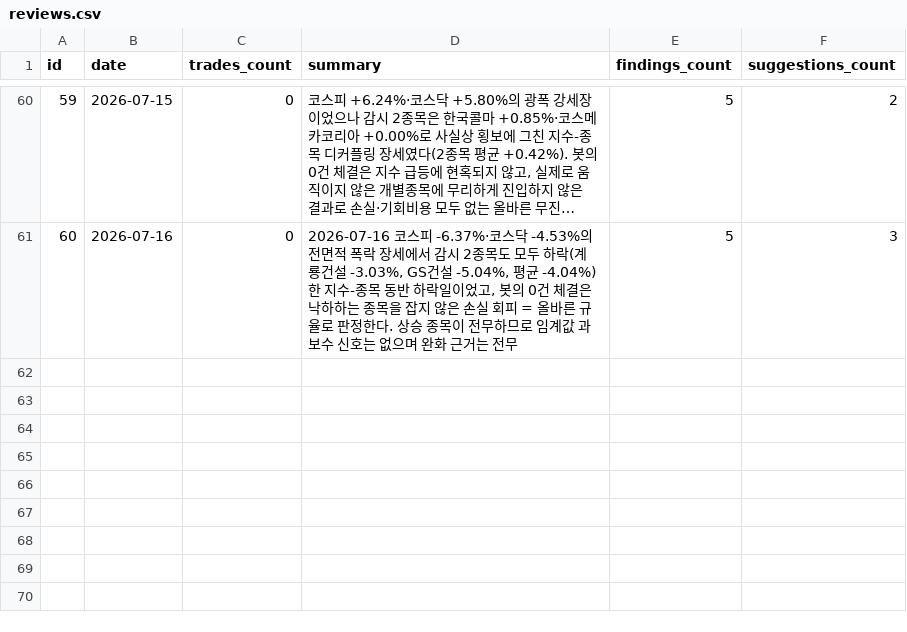
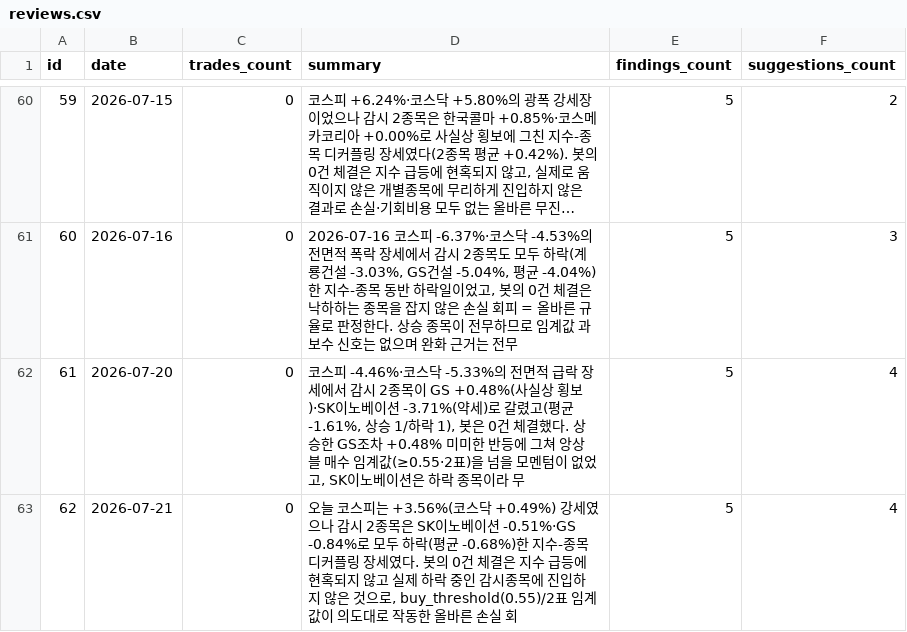
Before and after one commit to inwhan987/-, a CSV file: data/reviews.csv, drawn as a sheet; only a part is shown, gaps mark what is left out; long unchanged cells end in ….

Commit message:
data: 일별 백업 2026-07-22 (체결 61건 / 리뷰 62건 / 뉴스 6건 / 로그 331KB)

```diff
--- a/data/reviews.csv
+++ b/data/reviews.csv
@@ -61 +61,3 @@ id,date,trades_count,summary,findings_count,suggestions_count
 60,2026-07-16,0,"2026-07-16 코스피 -6.37%·코스닥 -4.53%의 전면적 폭락 장세에서 감시 2종목도 모두 하락(계룡건설 -3.03%, GS건설 -5.04%, 평균 -4.04%)한 지수-종목 동반 하락일이었고, 봇의 0건 체결은 낙하하는 종목을 잡지 않은 손실 회피 = 올바른 규율로 판정한다. 상승 종목이 전무하므로 임계값 과보수 신호는 없으며 완화 근거는 전무",5,3
+61,2026-07-20,0,"코스피 -4.46%·코스닥 -5.33%의 전면적 급락 장세에서 감시 2종목이 GS +0.48%(사실상 횡보)·SK이노베이션 -3.71%(약세)로 갈렸고(평균 -1.61%, 상승 1/하락 1), 봇은 0건 체결했다. 상승한 GS조차 +0.48% 미미한 반등에 그쳐 앙상블 매수 임계값(≥0.55·2표)을 넘을 모멘텀이 없었고, SK이노베이션은 하락 종목이라 무",5,4
+62,2026-07-21,0,"오늘 코스피는 +3.56%(코스닥 +0.49%) 강세였으나 감시 2종목은 SK이노베이션 -0.51%·GS -0.84%로 모두 하락(평균 -0.68%)한 지수-종목 디커플링 장세였다. 봇의 0건 체결은 지수 급등에 현혹되지 않고 실제 하락 중인 감시종목에 진입하지 않은 것으로, buy_threshold(0.55)/2표 임계값이 의도대로 작동한 올바른 손실 회",5,4
```
Also changed, not shown: 12 other files.
